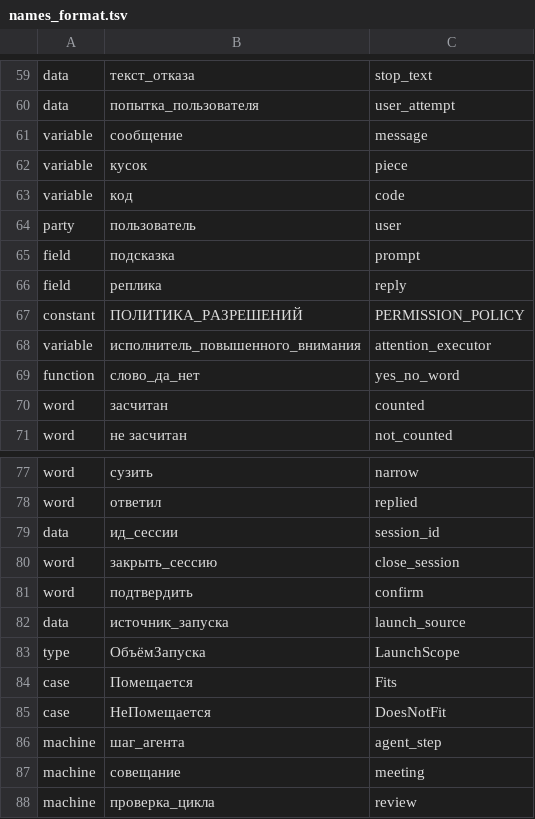
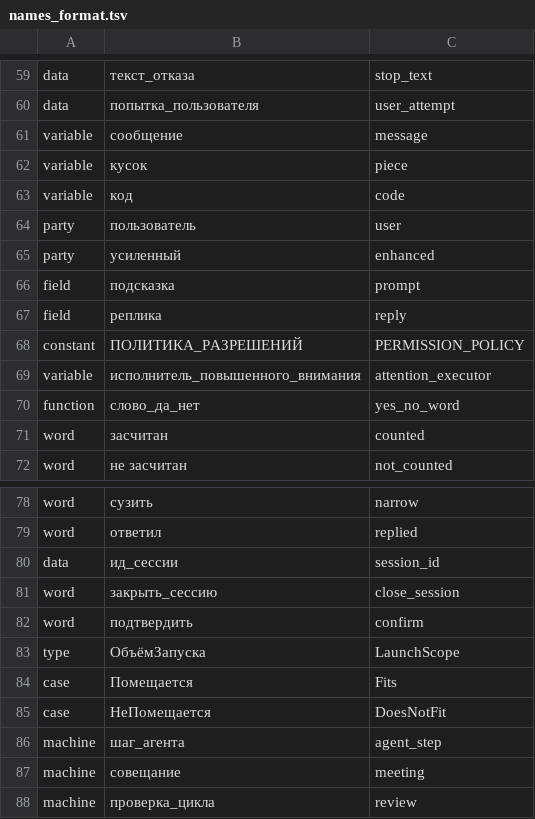
Before and after one commit to unitcraft/crew-harness, a TSV file: src/machine_text/names_format.tsv, drawn as a sheet; only a part is shown, gaps mark what is left out.

```diff
--- a/src/machine_text/names_format.tsv
+++ b/src/machine_text/names_format.tsv
@@ -64,2 +64,3 @@ variable	код	code
 party	пользователь	user
+party	усиленный	enhanced
 field	подсказка	prompt
@@ -81,3 +82,2 @@ word	закрыть_сессию	close_session
 word	подтвердить	confirm
-data	источник_запуска	launch_source
 type	ОбъёмЗапуска	LaunchScope
```
Also changed, not shown: src/machine_text/keywords.tsv, src/machine_text/names.tsv, 53 other files.
